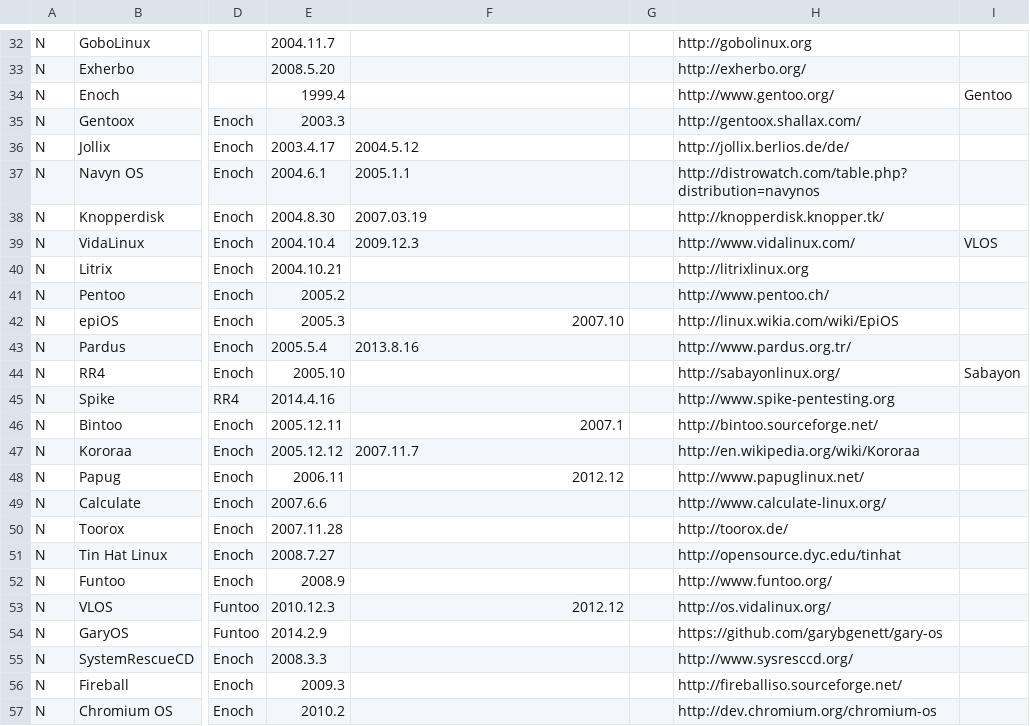
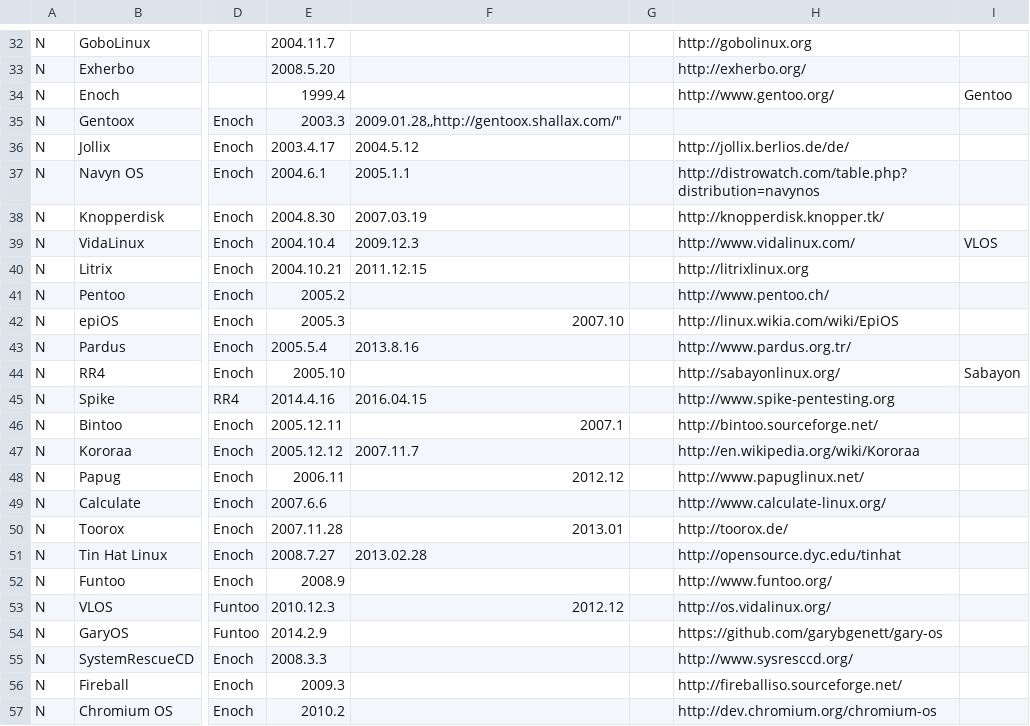
Before and after one commit to gentoo/gentoo-ecosystem, a CSV file: gentoo.csv, drawn as a sheet; only a part is shown, gaps mark what is left out; the diff covers the shown part only; the diff names each change by its address in the sheet, - before the commit and + after, or states it on an @@ line.

Commit message:
Add more information from https://wiki.gentoo.org/wiki/Distributions_based_on_Gentoo
This may need a more thorough review

```diff
--- a/gentoo.csv
+++ b/gentoo.csv
-F35: (empty)
+F35: 2009.01.28,,http://gentoox.shallax.com/"
-H35: http://gentoox.shallax.com/
+H35: (empty)
-F40: (empty)
+F40: 2011.12.15
-F45: (empty)
+F45: 2016.04.15
-F50: (empty)
+F50: 2013.01
-F51: (empty)
+F51: 2013.02.28
```
Also changed, not shown: 6 added rows and 8 edited cells elsewhere in this file.
